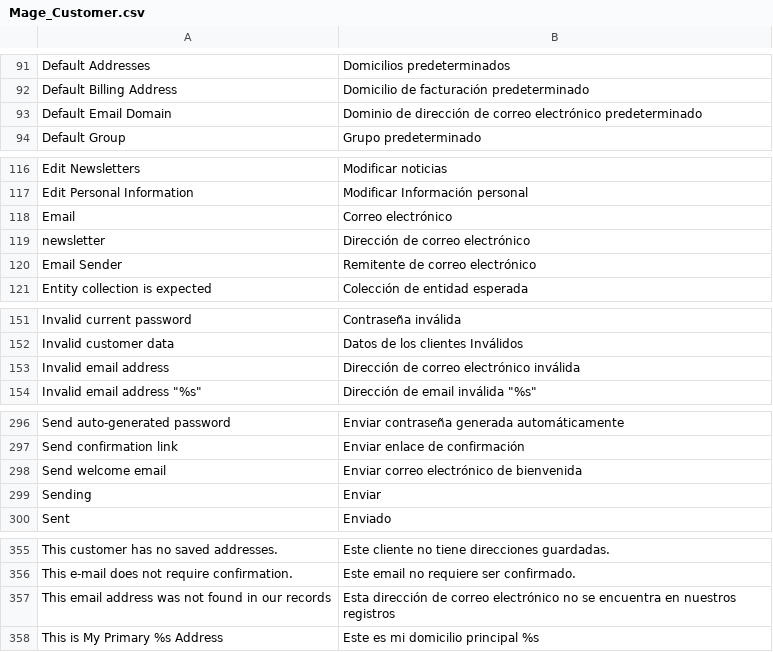
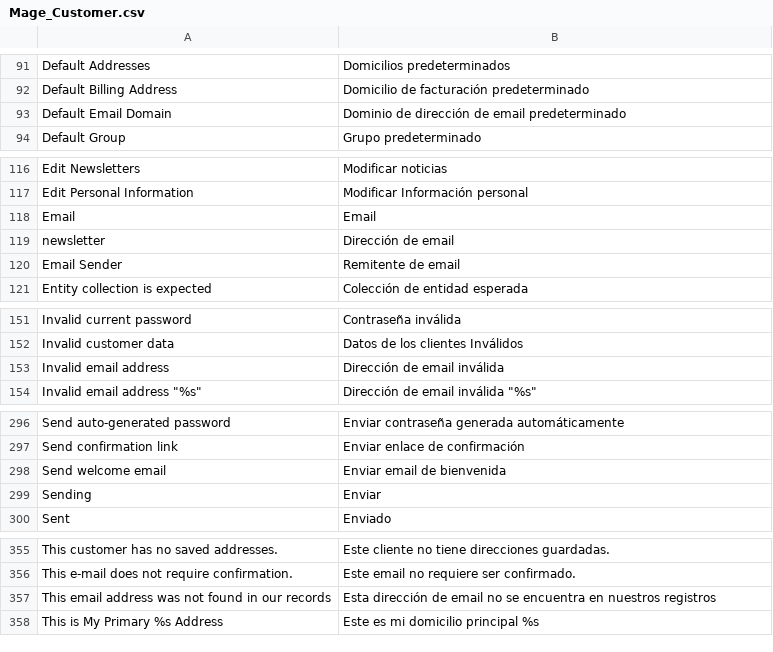
Before and after one commit to ricardomeza/magento-es_MX, a CSV file: Mage_Customer.csv, drawn as a sheet; only a part is shown, gaps mark what is left out; the diff covers the shown part only.

Commit message:
´correo electrónico´ string replaced just with ´email´

```diff
--- a/Mage_Customer.csv
+++ b/Mage_Customer.csv
@@ -92,3 +92,3 @@
 "Default Billing Address","Domicilio de facturación predeterminado"
-"Default Email Domain","Dominio de dirección de correo electrónico predeterminado"
+"Default Email Domain","Dominio de dirección de email predeterminado"
 "Default Group","Grupo predeterminado"
@@ -117,5 +117,5 @@
 "Edit Personal Information","Modificar Información personal"
-"Email","Correo electrónico"
-"newsletter","Dirección de correo electrónico"
-"Email Sender","Remitente de correo electrónico"
+"Email","Email"
+"newsletter","Dirección de email"
+"Email Sender","Remitente de email"
 "Entity collection is expected","Colección de entidad esperada"
@@ -152,3 +152,3 @@
 "Invalid customer data","Datos de los clientes Inválidos"
-"Invalid email address","Dirección de correo electrónico inválida"
+"Invalid email address","Dirección de email inválida"
 "Invalid email address ""%s""","Dirección de email inválida ""%s"""
@@ -297,3 +297,3 @@
 "Send confirmation link","Enviar enlace de confirmación"
-"Send welcome email","Enviar correo electrónico de bienvenida"
+"Send welcome email","Enviar email de bienvenida"
 "Sending","Enviar"
@@ -356,3 +356,3 @@
 "This e-mail does not require confirmation.","Este email no requiere ser confirmado."
-"This email address was not found in our records","Esta dirección de correo electrónico no se encuentra en nuestros registros"
+"This email address was not found in our records","Esta dirección de email no se encuentra en nuestros registros"
 "This is My Primary %s Address","Este es mi domicilio principal %s"
```
Also changed, not shown: 3 edited cells elsewhere in this file, Mage_Adminhtml.csv, Mage_Checkout.csv, 6 other files.
